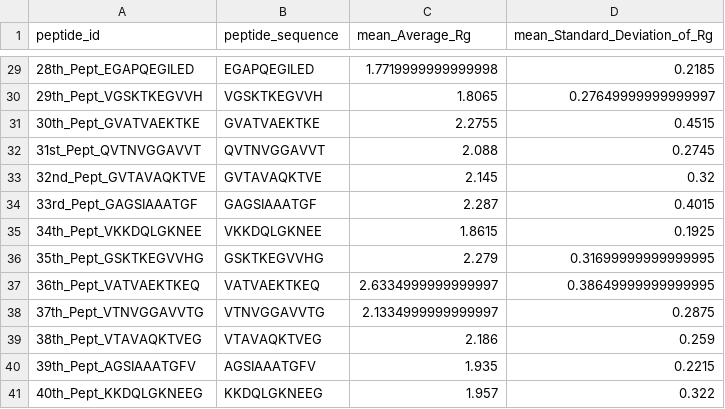
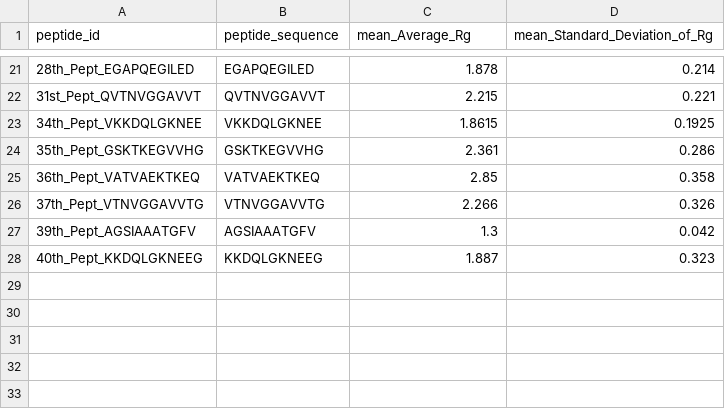
Before and after one commit to PTravessa/Drug-Design-Pipeline, a CSV file: DataManagement/peptides_rg.csv, drawn as a sheet; only a part is shown, gaps mark what is left out; the diff covers the shown part only.

```diff
--- a/DataManagement/peptides_rg.csv
+++ b/DataManagement/peptides_rg.csv
@@ -29,13 +21,8 @@ peptide_id,peptide_sequence,mean_Average_Rg,mean_Standard_Deviation_of_Rg
-28th_Pept_EGAPQEGILED,EGAPQEGILED,1.7719999999999998,0.2185
-29th_Pept_VGSKTKEGVVH,VGSKTKEGVVH,1.8065,0.27649999999999997
-30th_Pept_GVATVAEKTKE,GVATVAEKTKE,2.2755,0.4515
-31st_Pept_QVTNVGGAVVT,QVTNVGGAVVT,2.088,0.2745
-32nd_Pept_GVTAVAQKTVE,GVTAVAQKTVE,2.145,0.32
-33rd_Pept_GAGSIAAATGF,GAGSIAAATGF,2.287,0.4015
+28th_Pept_EGAPQEGILED,EGAPQEGILED,1.878,0.214
+31st_Pept_QVTNVGGAVVT,QVTNVGGAVVT,2.215,0.221
 34th_Pept_VKKDQLGKNEE,VKKDQLGKNEE,1.8615,0.1925
-35th_Pept_GSKTKEGVVHG,GSKTKEGVVHG,2.279,0.31699999999999995
-36th_Pept_VATVAEKTKEQ,VATVAEKTKEQ,2.6334999999999997,0.38649999999999995
-37th_Pept_VTNVGGAVVTG,VTNVGGAVVTG,2.1334999999999997,0.2875
-38th_Pept_VTAVAQKTVEG,VTAVAQKTVEG,2.186,0.259
-39th_Pept_AGSIAAATGFV,AGSIAAATGFV,1.935,0.2215
-40th_Pept_KKDQLGKNEEG,KKDQLGKNEEG,1.957,0.322
+35th_Pept_GSKTKEGVVHG,GSKTKEGVVHG,2.361,0.286
+36th_Pept_VATVAEKTKEQ,VATVAEKTKEQ,2.85,0.358
+37th_Pept_VTNVGGAVVTG,VTNVGGAVVTG,2.266,0.326
+39th_Pept_AGSIAAATGFV,AGSIAAATGFV,1.3,0.042
+40th_Pept_KKDQLGKNEEG,KKDQLGKNEEG,1.887,0.323
```
Also changed, not shown: 8 removed rows and 24 edited cells elsewhere in this file, 16 other files.
